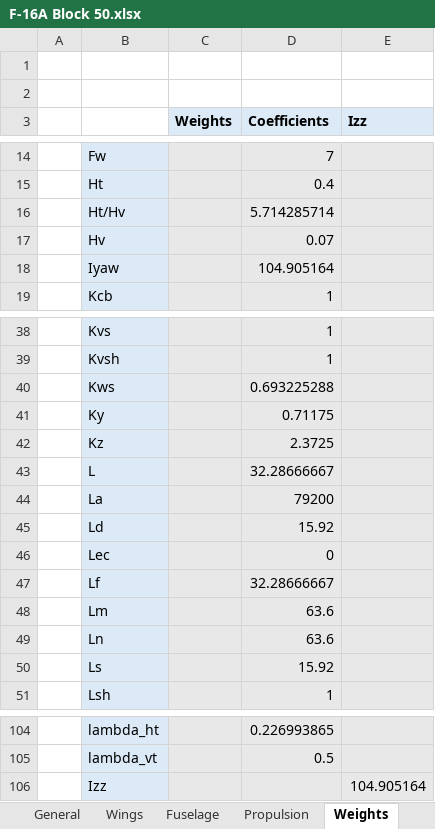
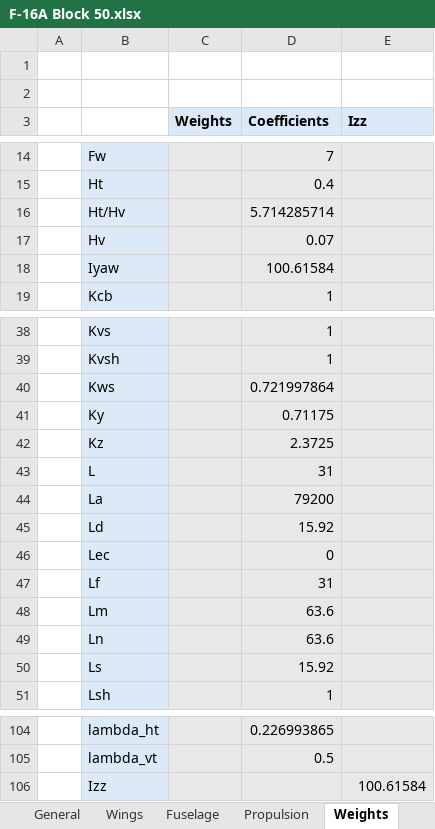
Before and after one commit to Idopt-Lab/air-vehicle-design, an Excel workbook: examples/F-16A B Block 10 and 15/Operator/F-16A Block 50.xlsx, sheet Weights, drawn as a sheet; only a part is shown, gaps mark what is left out; values as stored, in another font and other column widths than the file's, no borders; conditional formats not drawn; the diff names each change by its address in the sheet, - before the commit and + after, or states it on an @@ line.

```diff
--- a/examples/F-16A B Block 10 and 15/Operator/F-16A Block 50.xlsx (sheet Weights)
+++ b/examples/F-16A B Block 10 and 15/Operator/F-16A Block 50.xlsx (sheet Weights)
-D18 (Coefficients): 104.905164
+D18 (Coefficients): 100.61584
-D40 (Coefficients): 0.693225288
+D40 (Coefficients): 0.721997864
-D43 (Coefficients): 32.28666667
+D43 (Coefficients): 31
-D47 (Coefficients): 32.28666667
+D47 (Coefficients): 31
-E106 (Izz): 104.905164
+E106 (Izz): 100.61584
```
Also changed, not shown: sheet Fuselage, sheet General, 3 other files.
